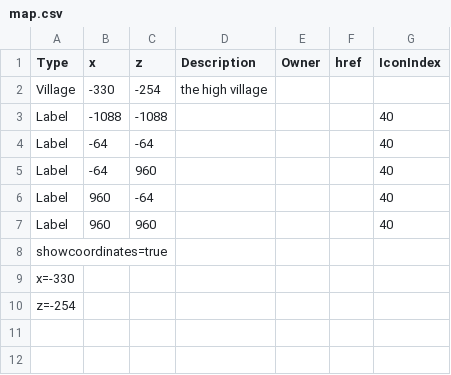
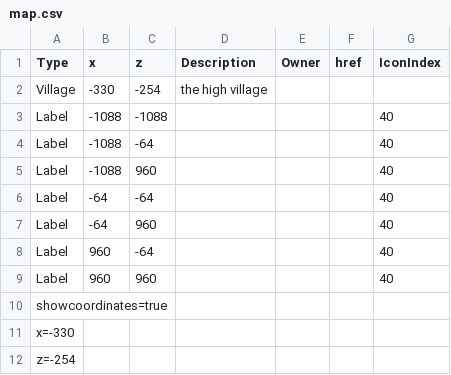
Before and after one commit to prototype99/minecraft, a CSV file: map.csv, drawn as a sheet.

Commit message:
add 2 more map markers

```diff
--- a/map.csv
+++ b/map.csv
@@ -3,2 +3,4 @@ Village,-330,-254,"the high village",,,
 Label,-1088,-1088,,,,40
+Label,-1088,-64,,,,40
+Label,-1088,960,,,,40
 Label,-64,-64,,,,40
```
